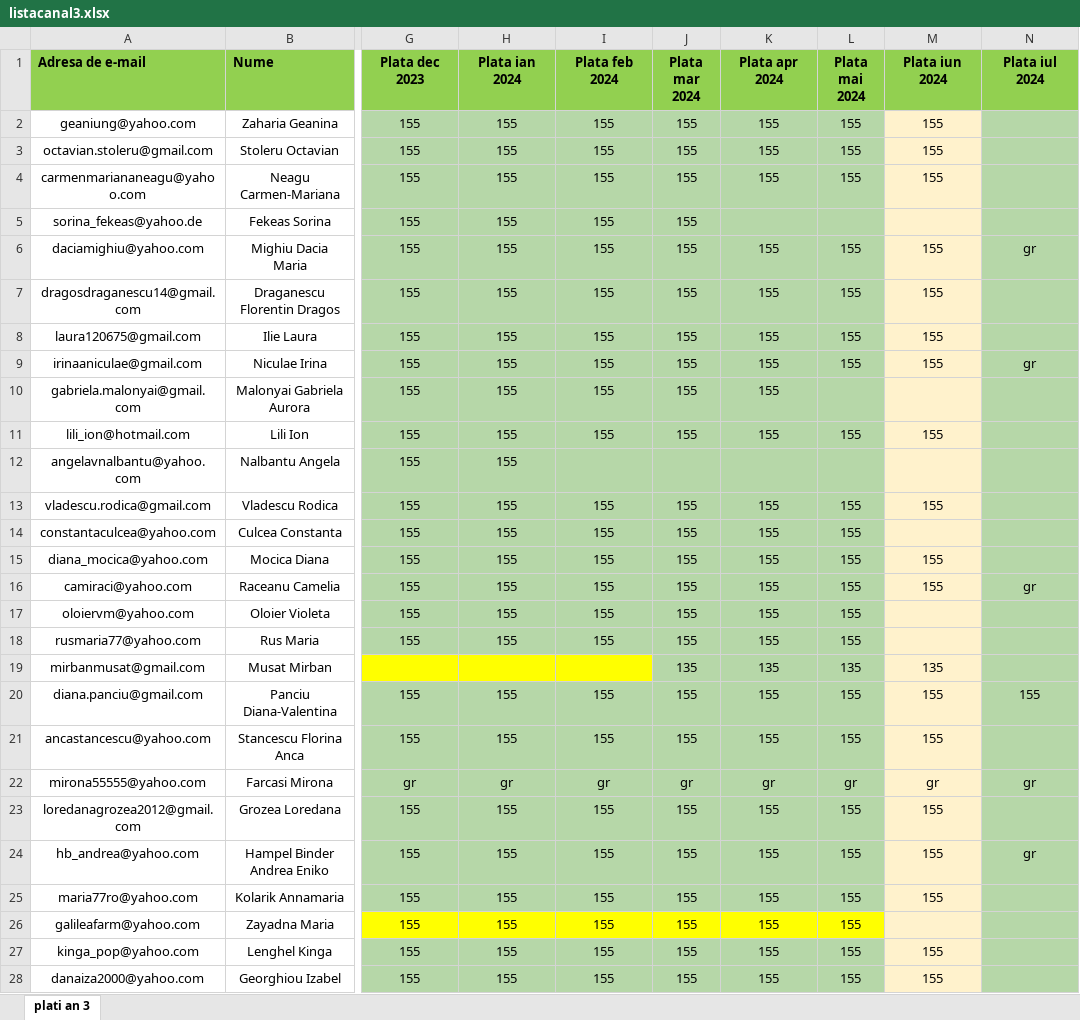
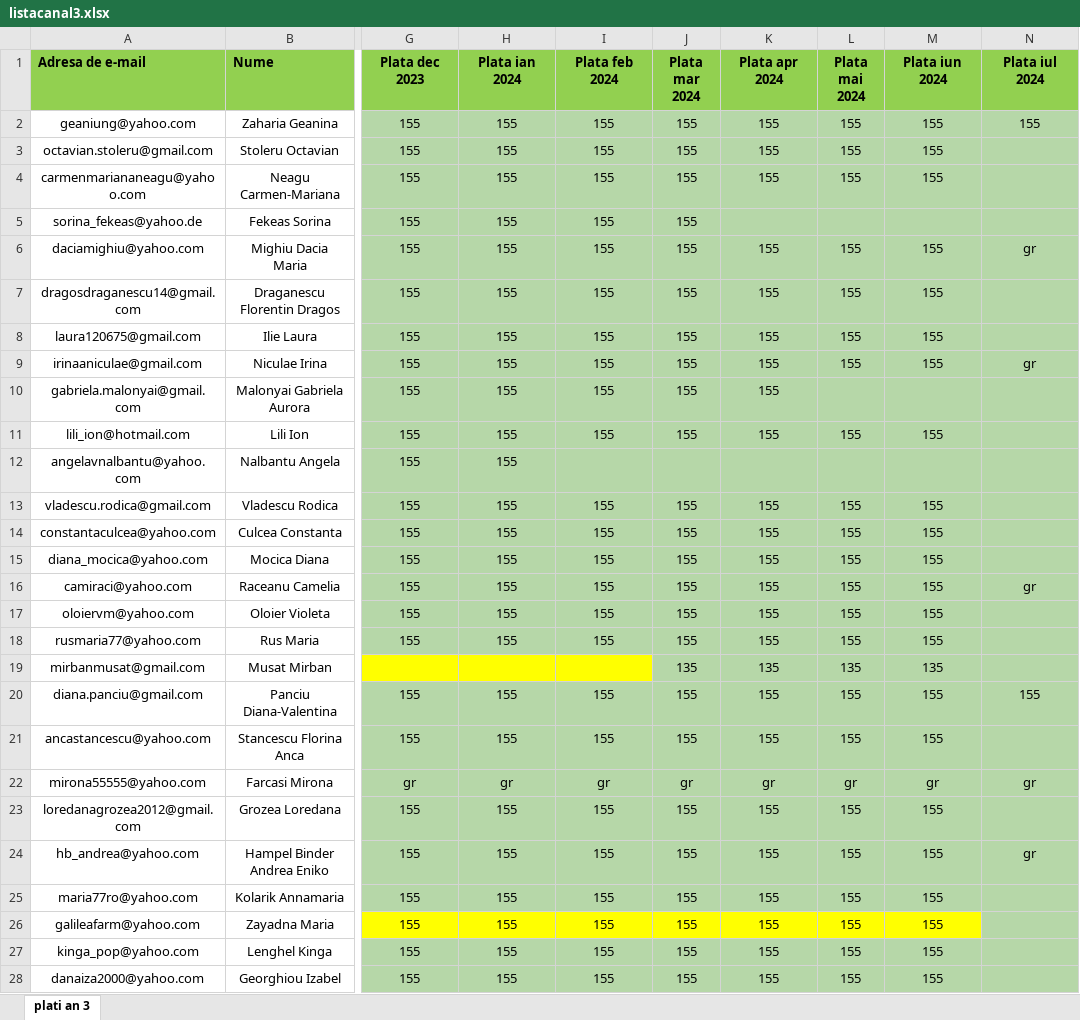
Before and after one commit to andreigamulea/ia, an Excel workbook: app/fisierele/listacanal3.xlsx, sheet plati an 3, drawn as a sheet; only a part is shown, gaps mark what is left out; values as stored, in another font and other column widths than the file's, no borders; the diff covers the shown part only; the diff names each change by its address in the sheet, - before the commit and + after, or states it on an @@ line.

```diff
--- a/app/fisierele/listacanal3.xlsx (sheet plati an 3)
+++ b/app/fisierele/listacanal3.xlsx (sheet plati an 3)
-M2:M25 fill: #FFF2CC
+M2:M25 fill: #B6D7A8
-N2 (Plata iul 2024): (empty)
+N2 (Plata iul 2024): 155
-M14 (Plata iun 2024): (empty)
+M14 (Plata iun 2024): 155
-M17:M18 (Plata iun 2024): (empty)
+M17:M18 (Plata iun 2024): 155
-M26 (Plata iun 2024): (empty)
+M26 (Plata iun 2024): 155
-M26 fill: #FFF2CC
+M26 fill: #FFFF00
-M27:M28 fill: #FFF2CC
+M27:M28 fill: #B6D7A8
```
Also changed, not shown: 5 edited cells and cell formats elsewhere in this sheet, app/fisierele/listacanal2.xlsx, 1 other file.
